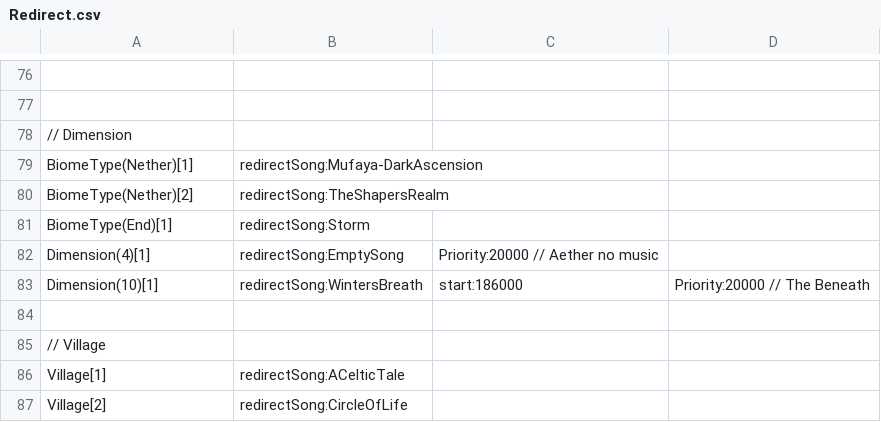
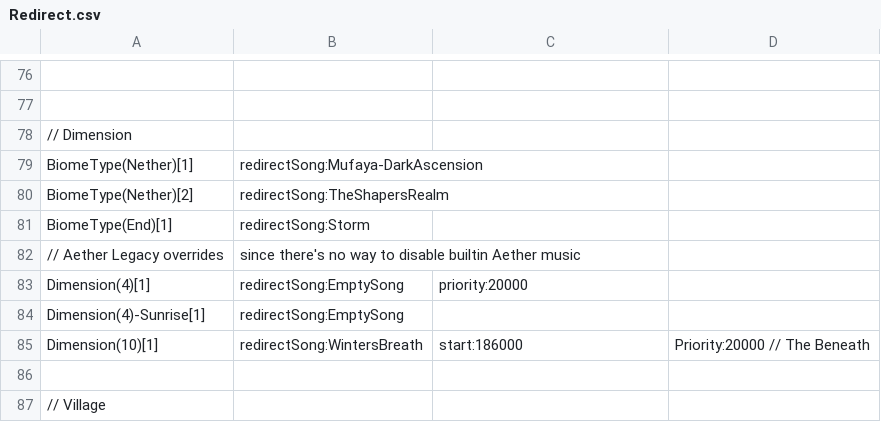
Before and after one commit to Rebirth-of-the-Night/Rebirth-Of-The-Night, a CSV file: ActualMusic/Songpacks/Adventure Redefined/Redirect.csv, drawn as a sheet; only a part is shown, gaps mark what is left out; the shorter side is filled out with more unchanged rows.

Commit message:
Fixed aether music overlap

```diff
--- a/ActualMusic/Songpacks/Adventure Redefined/Redirect.csv
+++ b/ActualMusic/Songpacks/Adventure Redefined/Redirect.csv
@@ -81,3 +81,5 @@ BiomeType(Nether)[2],redirectSong:TheShapersRealm
 BiomeType(End)[1],redirectSong:Storm
-Dimension(4)[1],redirectSong:EmptySong,Priority:20000  // Aether no music
+// Aether Legacy overrides, since there's no way to disable builtin Aether music
+Dimension(4)[1],redirectSong:EmptySong,priority:20000
+Dimension(4)-Sunrise[1],redirectSong:EmptySong
 Dimension(10)[1],redirectSong:WintersBreath,start:186000,Priority:20000 // The Beneath
```
